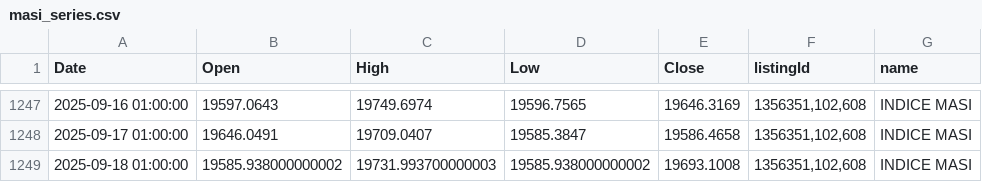
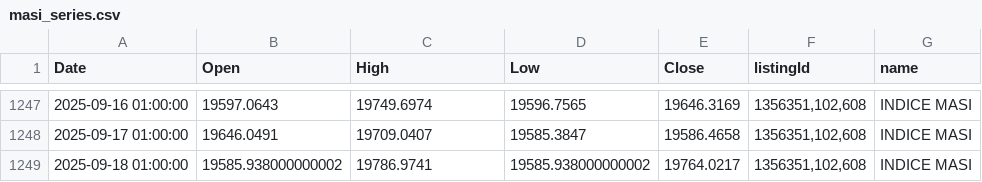
Before and after one commit to neetora/stremlitst, a CSV file: masi_series.csv, drawn as a sheet; only a part is shown, gaps mark what is left out.

```diff
--- a/masi_series.csv
+++ b/masi_series.csv
@@ -1248,2 +1248,2 @@ Date,Open,High,Low,Close,listingId,name
 2025-09-17 01:00:00,19646.0491,19709.0407,19585.3847,19586.4658,"1356351,102,608",INDICE MASI
-2025-09-18 01:00:00,19585.938000000002,19731.993700000003,19585.938000000002,19693.1008,"1356351,102,608",INDICE MASI
+2025-09-18 01:00:00,19585.938000000002,19786.9741,19585.938000000002,19764.0217,"1356351,102,608",INDICE MASI
```
Also changed, not shown: listing_directory.csv.
